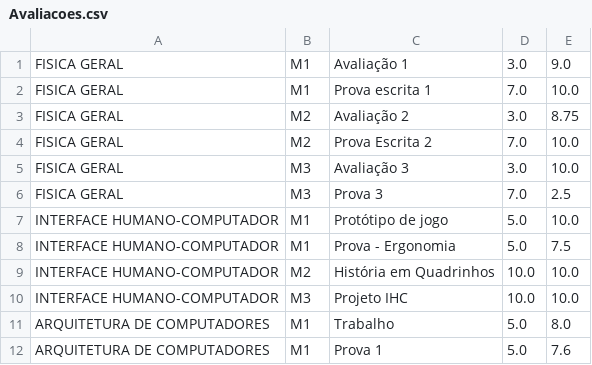
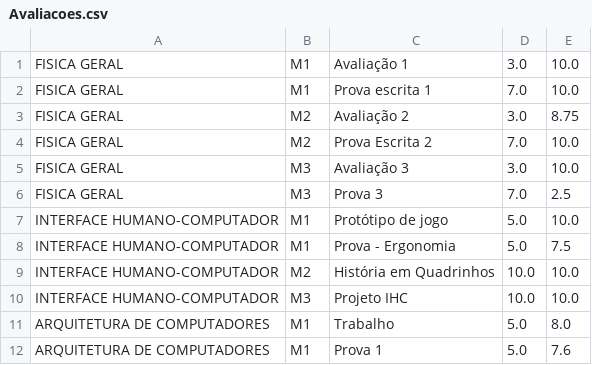
Before and after one commit to SandroMiguelWeizenmann/AulaJava, a CSV file: SisADA/Avaliacoes.csv, drawn as a sheet.

Commit message:
Trabalho M1.

```diff
--- a/SisADA/Avaliacoes.csv
+++ b/SisADA/Avaliacoes.csv
@@ -1,2 +1,2 @@
-FISICA GERAL,M1,Avaliação 1,3.0,9.0
+FISICA GERAL,M1,Avaliação 1,3.0,10.0
 FISICA GERAL,M1,Prova escrita 1,7.0,10.0
```
